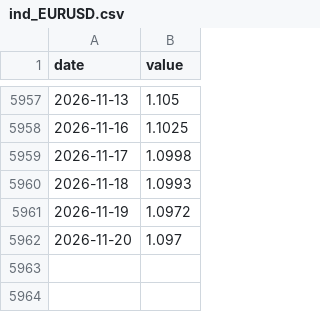
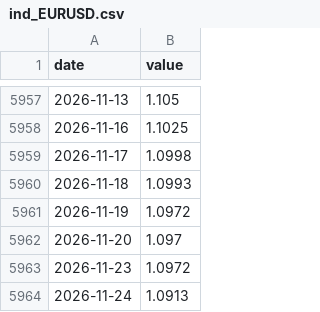
Before and after one commit to maxim91136/3kings, a CSV file: data/ind_EURUSD.csv, drawn as a sheet; only a part is shown, gaps mark what is left out; the diff names each change by its address in the sheet, - before the commit and + after, or states it on an @@ line.

```diff
--- a/data/ind_EURUSD.csv
+++ b/data/ind_EURUSD.csv
+row 5963: 2026-11-23 | 1.0972
+row 5964: 2026-11-24 | 1.0913
```
Also changed, not shown: data/barometer.csv, data/elite.csv, 31 other files.
